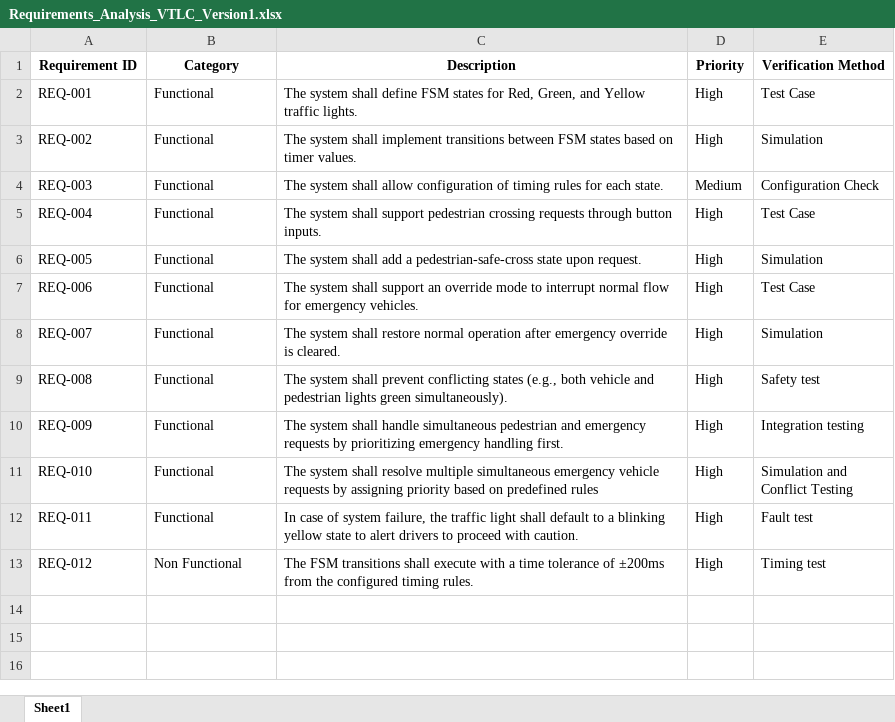
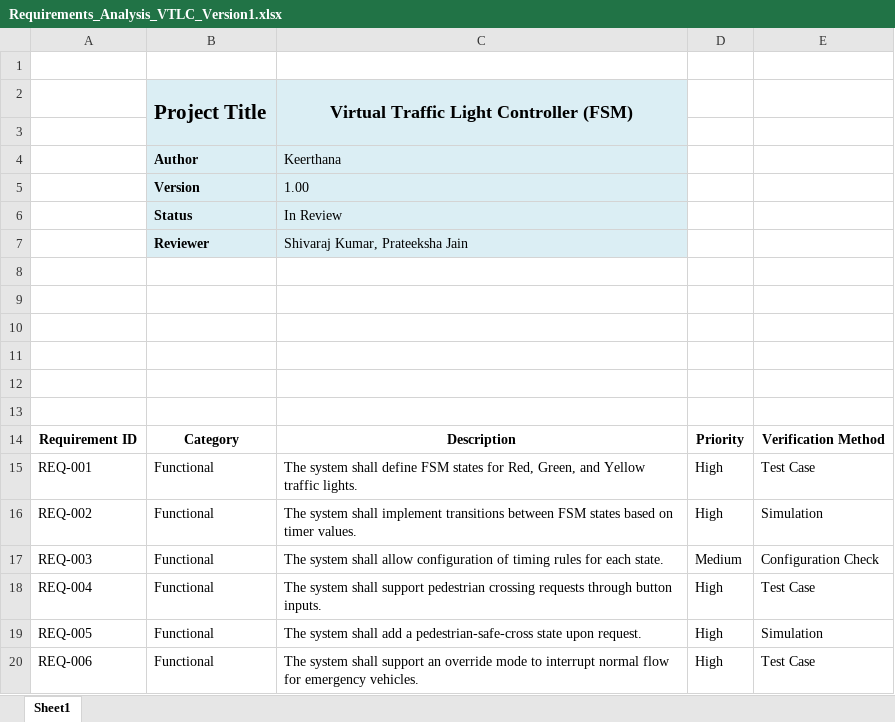
Before and after one commit to Prathiksha777/Virtual-Traffic-Light-Controller, an Excel workbook: Requirements_Analysis_VTLC_Version1.xlsx, sheet Sheet1, drawn as a sheet; only a part is shown; the shorter side is filled out with more unchanged rows; values as stored, in another font and other column widths than the file's, no borders; the diff names each change by its address in the sheet, - before the commit and + after, or states it on an @@ line.

Commit message:
Update Requirements_Analysis_VTLC_Version1.xlsx

```diff
--- a/Requirements_Analysis_VTLC_Version1.xlsx (sheet Sheet1)
+++ b/Requirements_Analysis_VTLC_Version1.xlsx (sheet Sheet1)
+row 1: (empty)
+row 2:  | Project Title | Virtual Traffic Light Controller (FSM)
+row 3: (empty)
+row 4:  | Author | Keerthana
+row 5:  | Version | 1.00
+row 6:  | Status | In Review
+row 7:  | Reviewer | Shivaraj Kumar, Prateeksha Jain
+row 8: (empty)
+row 9: (empty)
+row 10: (empty)
+row 11: (empty)
+row 12: (empty)
+row 13: (empty)
```
